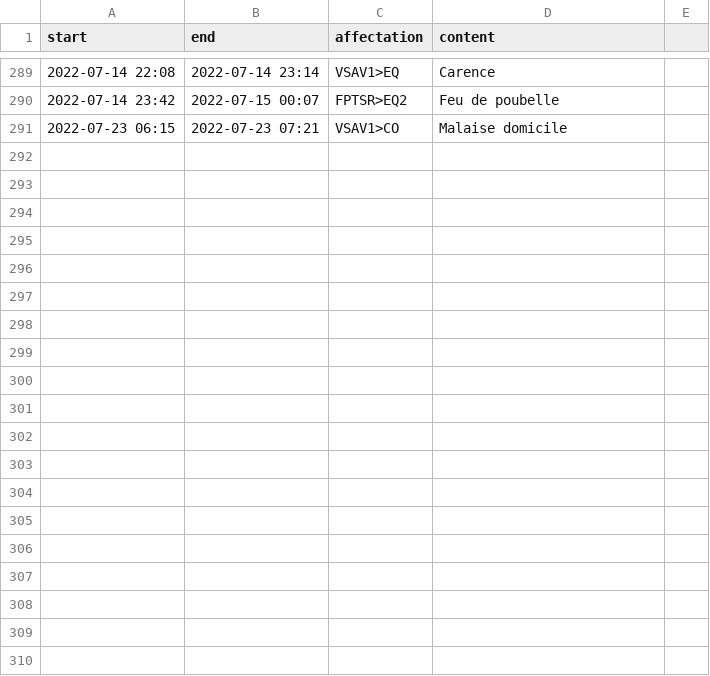
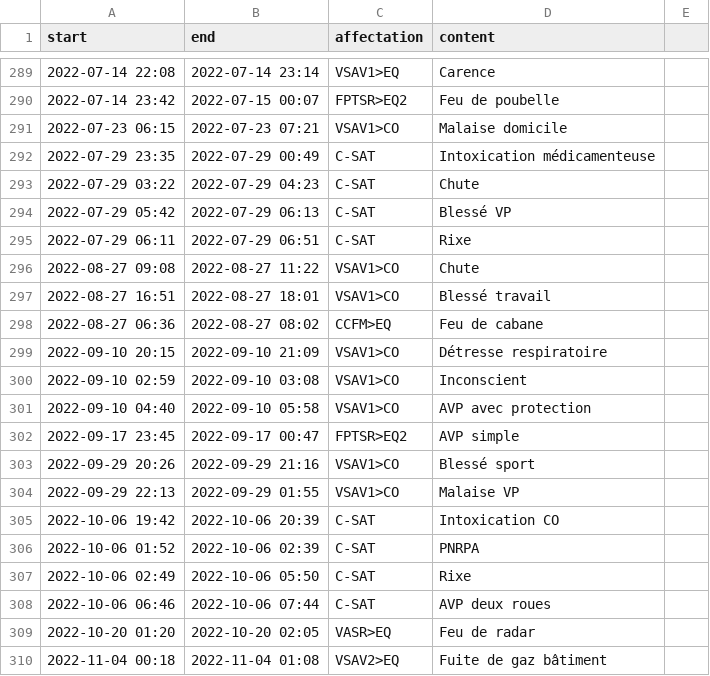
Before and after one commit to Mikaciu/Mikaciu.github.io, a CSV file: timeline/_data/source/interventions.csv, drawn as a sheet; only a part is shown, gaps mark what is left out; the diff covers the shown part only; the diff names each change by its address in the sheet, - before the commit and + after, or states it on an @@ line.

```diff
--- a/timeline/_data/source/interventions.csv
+++ b/timeline/_data/source/interventions.csv
+row 292: 2022-07-29 23:35 | 2022-07-29 00:49 | C-SAT | Intoxication médicamenteuse
+row 293: 2022-07-29 03:22 | 2022-07-29 04:23 | C-SAT | Chute
+row 294: 2022-07-29 05:42 | 2022-07-29 06:13 | C-SAT | Blessé VP
+row 295: 2022-07-29 06:11 | 2022-07-29 06:51 | C-SAT | Rixe
+row 296: 2022-08-27 09:08 | 2022-08-27 11:22 | VSAV1>CO | Chute
+row 297: 2022-08-27 16:51 | 2022-08-27 18:01 | VSAV1>CO | Blessé travail
+row 298: 2022-08-27 06:36 | 2022-08-27 08:02 | CCFM>EQ | Feu de cabane
+row 299: 2022-09-10 20:15 | 2022-09-10 21:09 | VSAV1>CO | Détresse respiratoire
+row 300: 2022-09-10 02:59 | 2022-09-10 03:08 | VSAV1>CO | Inconscient
+row 301: 2022-09-10 04:40 | 2022-09-10 05:58 | VSAV1>CO | AVP avec protection
+row 302: 2022-09-17 23:45 | 2022-09-17 00:47 | FPTSR>EQ2 | AVP simple
+row 303: 2022-09-29 20:26 | 2022-09-29 21:16 | VSAV1>CO | Blessé sport
+row 304: 2022-09-29 22:13 | 2022-09-29 01:55 | VSAV1>CO | Malaise VP
+row 305: 2022-10-06 19:42 | 2022-10-06 20:39 | C-SAT | Intoxication CO
+row 306: 2022-10-06 01:52 | 2022-10-06 02:39 | C-SAT | PNRPA
+row 307: 2022-10-06 02:49 | 2022-10-06 05:50 | C-SAT | Rixe
+row 308: 2022-10-06 06:46 | 2022-10-06 07:44 | C-SAT | AVP deux roues
+row 309: 2022-10-20 01:20 | 2022-10-20 02:05 | VASR>EQ | Feu de radar
+row 310: 2022-11-04 00:18 | 2022-11-04 01:08 | VSAV2>EQ | Fuite de gaz bâtiment
```
Also changed, not shown: 27 added rows elsewhere in this file.
